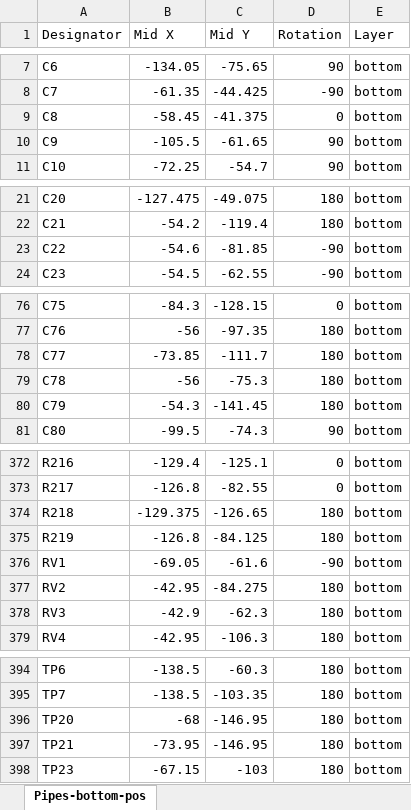
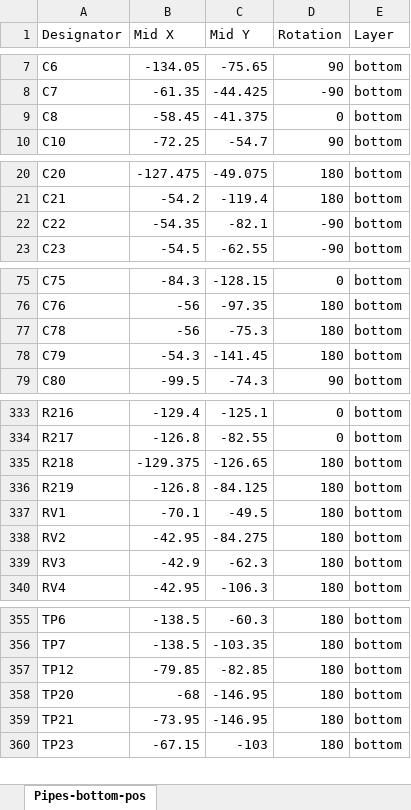
Before and after one commit to shannon-greenlight/twangilizer, an Excel workbook: main/fab/main_cpl.xlsx, sheet Pipes-bottom-pos, drawn as a sheet; only a part is shown, gaps mark what is left out; values as stored, in another font and other column widths than the file's, no borders; table styles not drawn; removed rows and columns are numbered as before the commit, all else as after; the diff covers the shown part only; the diff names each change by its address in the sheet, - before the commit and + after, or states it on an @@ line.

```diff
--- a/main/fab/main_cpl.xlsx (sheet Pipes-bottom-pos)
+++ b/main/fab/main_cpl.xlsx (sheet Pipes-bottom-pos)
-row 10: C9 | -105.5 | -61.65 | 90 | bottom
-B22 (Mid X): -54.6
+B22 (Mid X): -54.35
-C22 (Mid Y): -81.85
+C22 (Mid Y): -82.1
-row 78: C77 | -73.85 | -111.7 | 180 | bottom
-B337 (Mid X): -69.05
+B337 (Mid X): -70.1
-C337 (Mid Y): -61.6
+C337 (Mid Y): -49.5
-D337 (Rotation): -90
+D337 (Rotation): 180
+row 357: TP12 | -79.85 | -82.85 | 180 | bottom
```
Also changed, not shown: 1 added row, 46 removed rows and 2 edited cells elsewhere in this sheet, docs/VCO Pickoff Meas.xlsx, docs/VCO Pickoff Plan.xlsx, 50 other files.
